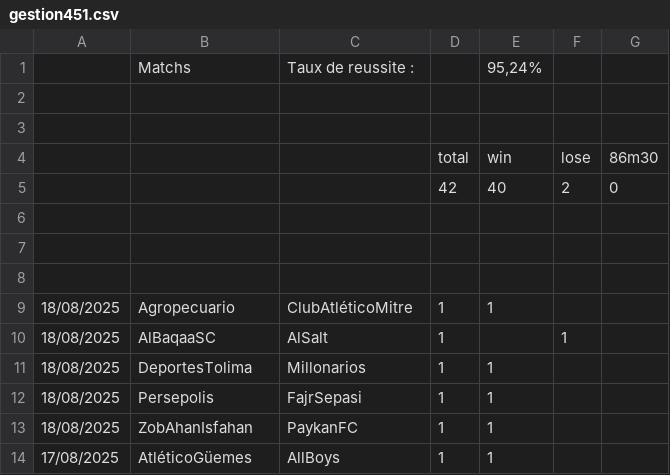
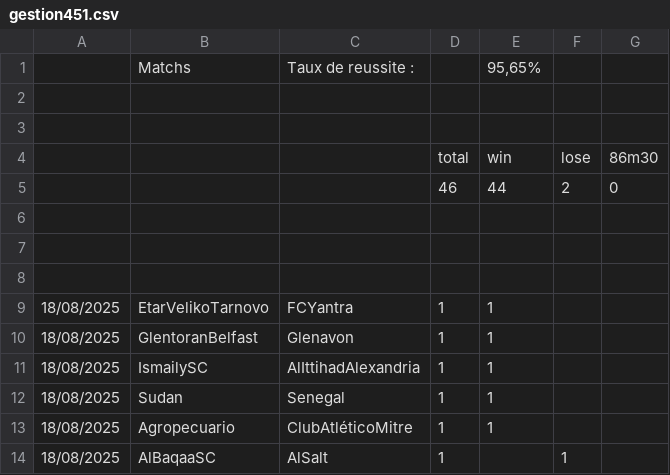
Before and after one commit to ericmc2408-dotcom/artscalping, a CSV file: gestion451.csv, drawn as a sheet; only a part is shown; the shorter side is filled out with more unchanged rows.

```diff
--- a/gestion451.csv
+++ b/gestion451.csv
@@ -1,2 +1,2 @@
-;Matchs ;Taux de reussite :;;95,24%;;
+;Matchs ;Taux de reussite :;;95,65%;;
 ;;;;;;
@@ -4,3 +4,3 @@
 ;;;total;win ;lose ;86m30
-;;;42;40;2;0
+;;;46;44;2;0
 ;;;;;;
@@ -8,2 +8,6 @@
 ;;;;;;
+18/08/2025;EtarVelikoTarnovo;FCYantra;1;1;;
+18/08/2025;GlentoranBelfast;Glenavon;1;1;;
+18/08/2025;IsmailySC;AlIttihadAlexandria;1;1;;
+18/08/2025;Sudan;Senegal;1;1;;
 18/08/2025;Agropecuario;ClubAtléticoMitre;1;1;;
```
Also changed, not shown: gestion25.csv, gestion45.csv.
